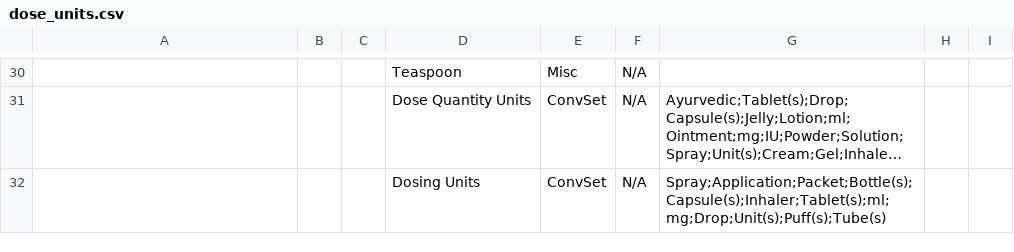
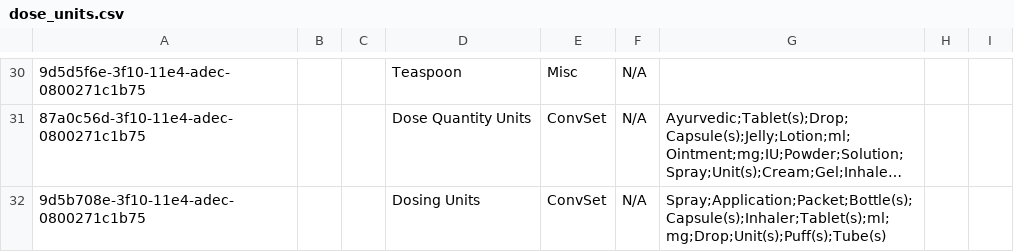
Before and after one commit to globalhealthcoalition/openmrs-config-ghc, a CSV file: configuration/concepts/dose_units.csv, drawn as a sheet; only a part is shown, gaps mark what is left out; long unchanged cells end in …; the diff covers the shown part only; the diff names each change by its address in the sheet, - before the commit and + after, or states it on an @@ line.

```diff
--- a/configuration/concepts/dose_units.csv
+++ b/configuration/concepts/dose_units.csv
-A30: (empty)
+A30: 9d5d5f6e-3f10-11e4-adec-0800271c1b75
-A31: (empty)
+A31: 87a0c56d-3f10-11e4-adec-0800271c1b75
-A32: (empty)
+A32: 9d5b708e-3f10-11e4-adec-0800271c1b75
```
Also changed, not shown: 28 edited cells elsewhere in this file, configuration/concepts/concept_drugs.csv, configuration/concepts/others.csv, 20 other files.
